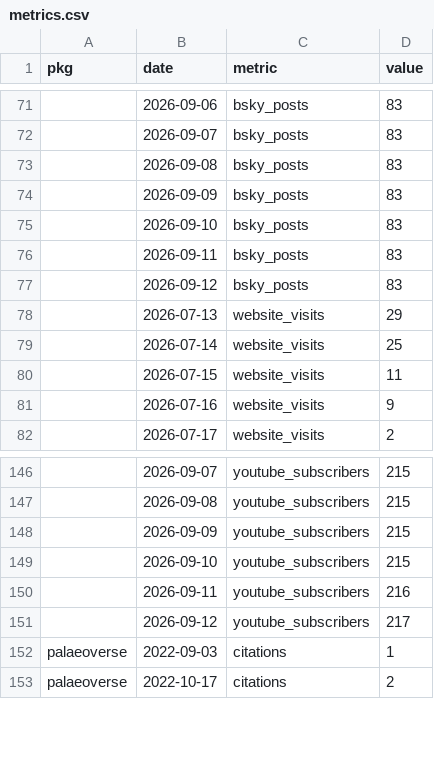
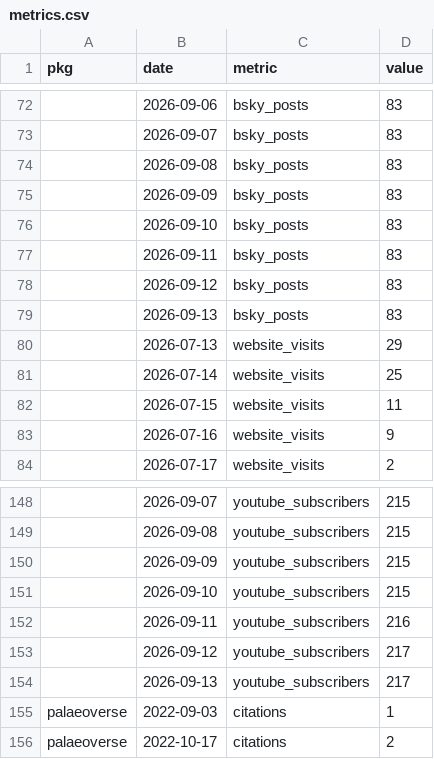
Before and after one commit to palaeoverse/palaeoverse.dashboard, a CSV file: data/metrics.csv, drawn as a sheet; only a part is shown, gaps mark what is left out; the diff covers the shown part only; the diff names each change by its address in the sheet, - before the commit and + after, or states it on an @@ line.

```diff
--- a/data/metrics.csv
+++ b/data/metrics.csv
+row 79:  | 2026-09-13 | bsky_posts | 83
+row 154:  | 2026-09-13 | youtube_subscribers | 217
```
Also changed, not shown: 5 added rows and 8 edited cells elsewhere in this file, 3 other files.
